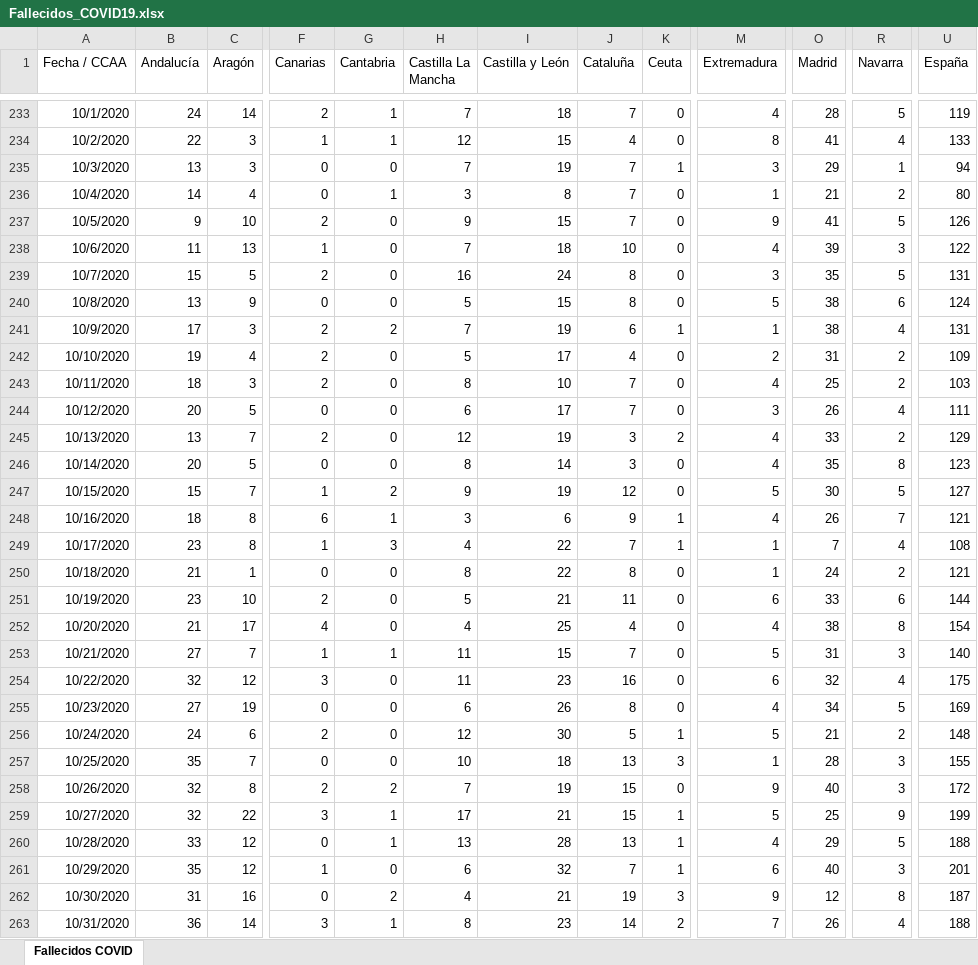
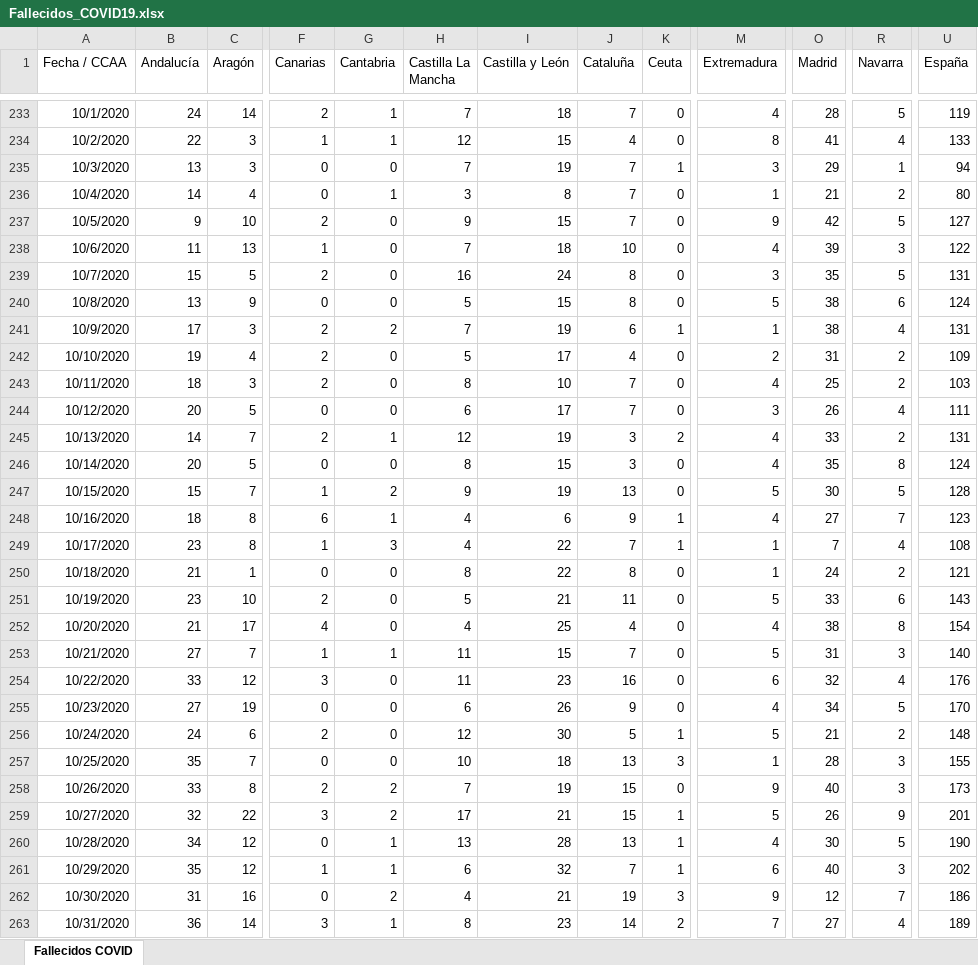
Before and after one commit to svavassori/covid-19-spain, an Excel workbook: csv/Fallecidos_COVID19.xlsx, sheet Fallecidos COVID, drawn as a sheet; only a part is shown, gaps mark what is left out; values as stored, in another font and other column widths than the file's, no borders; the diff covers the shown part only; the diff names each change by its address in the sheet, - before the commit and + after, or states it on an @@ line.

```diff
--- a/csv/Fallecidos_COVID19.xlsx (sheet Fallecidos COVID)
+++ b/csv/Fallecidos_COVID19.xlsx (sheet Fallecidos COVID)
-O237 (Madrid): 41
+O237 (Madrid): 42
-U237 (España): 126
+U237 (España): 127
-B245 (Andalucía): 13
+B245 (Andalucía): 14
-G245 (Cantabria): 0
+G245 (Cantabria): 1
-U245 (España): 129
+U245 (España): 131
-I246 (Castilla y León): 14
+I246 (Castilla y León): 15
-U246 (España): 123
+U246 (España): 124
-J247 (Cataluña): 12
+J247 (Cataluña): 13
-U247 (España): 127
+U247 (España): 128
-H248 (Castilla La Mancha): 3
+H248 (Castilla La Mancha): 4
-O248 (Madrid): 26
+O248 (Madrid): 27
-U248 (España): 121
+U248 (España): 123
-M251 (Extremadura): 6
+M251 (Extremadura): 5
-U251 (España): 144
+U251 (España): 143
-B254 (Andalucía): 32
+B254 (Andalucía): 33
-U254 (España): 175
+U254 (España): 176
-J255 (Cataluña): 8
+J255 (Cataluña): 9
-U255 (España): 169
+U255 (España): 170
-B258 (Andalucía): 32
+B258 (Andalucía): 33
-U258 (España): 172
+U258 (España): 173
-G259 (Cantabria): 1
+G259 (Cantabria): 2
-O259 (Madrid): 25
+O259 (Madrid): 26
-U259 (España): 199
+U259 (España): 201
-B260 (Andalucía): 33
+B260 (Andalucía): 34
-O260 (Madrid): 29
+O260 (Madrid): 30
-U260 (España): 188
+U260 (España): 190
-G261 (Cantabria): 0
+G261 (Cantabria): 1
-U261 (España): 201
+U261 (España): 202
-R262 (Navarra): 8
+R262 (Navarra): 7
-U262 (España): 187
+U262 (España): 186
-O263 (Madrid): 26
+O263 (Madrid): 27
-U263 (España): 188
+U263 (España): 189
```
Also changed, not shown: 1 added row and 92 edited cells elsewhere in this sheet, 5 other files.
